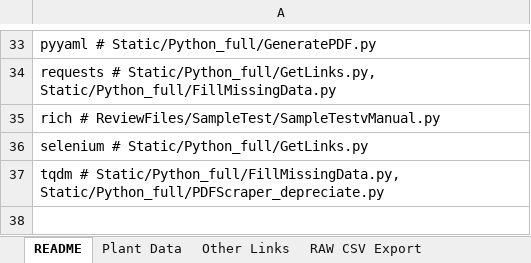
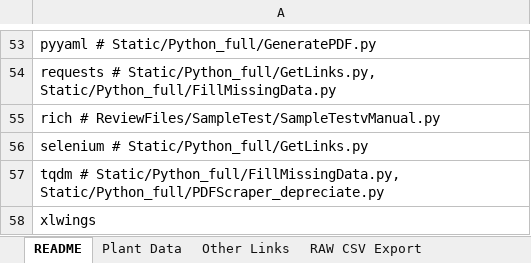
Before and after one commit to InfusedChooch/Plants, an Excel workbook: ReviewFiles/Plants_01.xlsx, sheet README, drawn as a sheet; only a part is shown, gaps mark what is left out; values as stored, in another font and other column widths than the file's, no borders; the diff covers the shown part only; the diff names each change by its address in the sheet, - before the commit and + after, or states it on an @@ line.

```diff
--- a/ReviewFiles/Plants_01.xlsx (sheet README)
+++ b/ReviewFiles/Plants_01.xlsx (sheet README)
+row 58: xlwings
```
Also changed, not shown: 22 added rows, 2 removed rows and 12 edited cells elsewhere in this sheet, sheet RAW CSV Export, sheet Other Links, sheet Plant Data, 5 other files.
